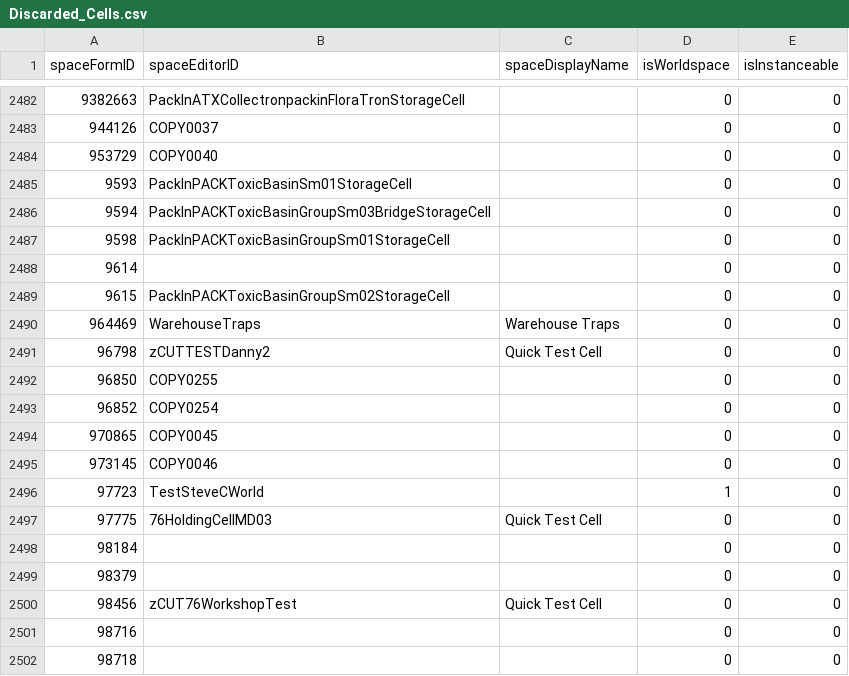
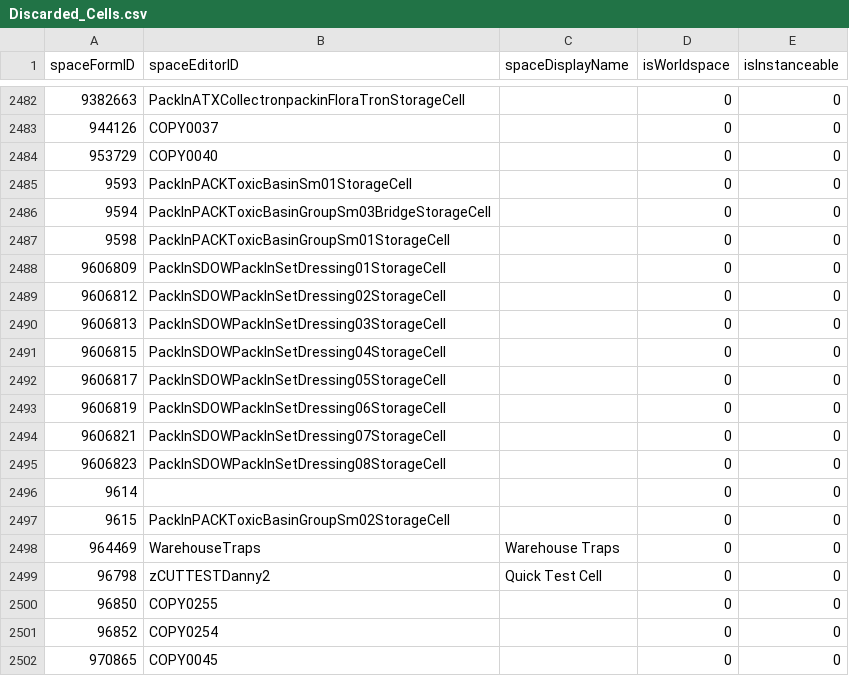
Before and after one commit to AHeroicLlama/Mappalachia, a CSV file: BuildOutputs/Discarded_Cells.csv, drawn as a sheet; only a part is shown, gaps mark what is left out; the shorter side is filled out with more unchanged rows; the diff names each change by its address in the sheet, - before the commit and + after, or states it on an @@ line.

```diff
--- a/BuildOutputs/Discarded_Cells.csv
+++ b/BuildOutputs/Discarded_Cells.csv
+row 2488: 9606809 | PackInSDOWPackInSetDressing01StorageCell |  | 0 | 0
+row 2489: 9606812 | PackInSDOWPackInSetDressing02StorageCell |  | 0 | 0
+row 2490: 9606813 | PackInSDOWPackInSetDressing03StorageCell |  | 0 | 0
+row 2491: 9606815 | PackInSDOWPackInSetDressing04StorageCell |  | 0 | 0
+row 2492: 9606817 | PackInSDOWPackInSetDressing05StorageCell |  | 0 | 0
+row 2493: 9606819 | PackInSDOWPackInSetDressing06StorageCell |  | 0 | 0
+row 2494: 9606821 | PackInSDOWPackInSetDressing07StorageCell |  | 0 | 0
+row 2495: 9606823 | PackInSDOWPackInSetDressing08StorageCell |  | 0 | 0
```
Also changed, not shown: 2 other files.
